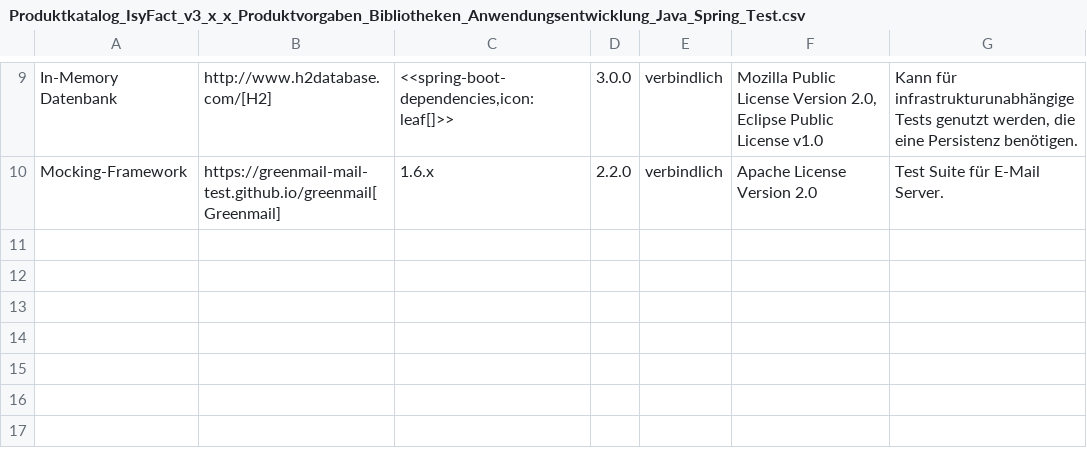
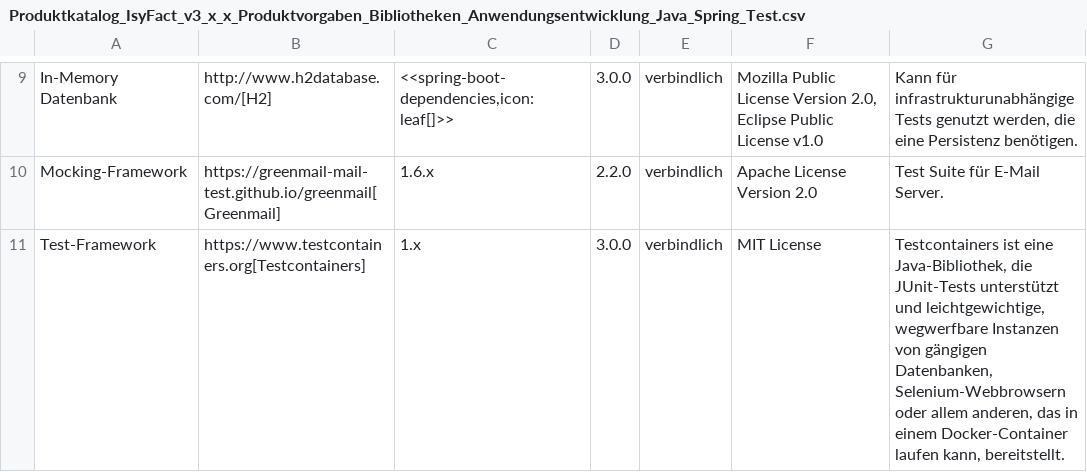
Before and after one commit to IsyFact/isyfact-standards, a CSV file: isyfact-standards-doc/src/docs/antora/modules/einstieg/partials/Produktkatalog_IsyFact_v3_x_x_Produktvorgaben_Bibliotheken_Anwendungsentwicklung_Java_Spring_Test.csv, drawn as a sheet; only a part is shown, gaps mark what is left out.

Commit message:
docs: IFS-2449 add testcontainers to product catalog
d-by: %{d_by}

Approved-by: Hanko Rubach (msg) <hanko.rubach@msg-systems.com>

```diff
--- a/isyfact-standards-doc/src/docs/antora/modules/einstieg/partials/Produktkatalog_IsyFact_v3_x_x_Produktvorgaben_Bibliotheken_Anwendungsentwicklung_Java_Spring_Test.csv
+++ b/isyfact-standards-doc/src/docs/antora/modules/einstieg/partials/Produktkatalog_IsyFact_v3_x_x_Produktvorgaben_Bibliotheken_Anwendungsentwicklung_Java_Spring_Test.csv
@@ -10 +10,2 @@ In-Memory Datenbank;http://www.h2database.com/[H2];<<spring-boot-dependencies,ic
 Mocking-Framework;https://greenmail-mail-test.github.io/greenmail[Greenmail];1.6.x;2.2.0;verbindlich;Apache License Version 2.0;Test Suite für E-Mail Server.
+Test-Framework;https://www.testcontainers.org[Testcontainers];1.x;3.0.0;verbindlich;MIT License;Testcontainers ist eine Java-Bibliothek, die JUnit-Tests unterstützt und leichtgewichtige, wegwerfbare Instanzen von gängigen Datenbanken, Selenium-Webbrowsern oder allem anderen, das in einem Docker-Container laufen kann, bereitstellt.
```
Also changed, not shown: 2 other files.
